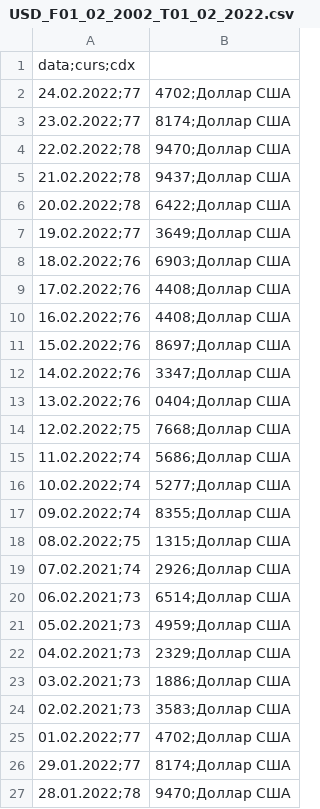
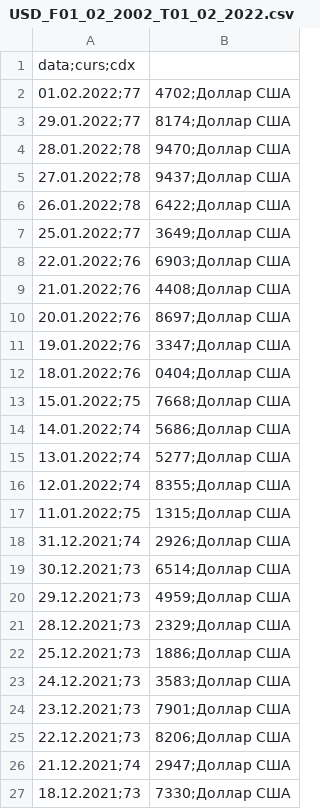
Before and after one commit to AlexeyMarino/LIGAforecast, a CSV file: src/main/resources/USD_F01_02_2002_T01_02_2022.csv, drawn as a sheet; only a part is shown; the shorter side is filled out with more unchanged rows; the diff names each change by its address in the sheet, - before the commit and + after, or states it on an @@ line.

```diff
--- a/src/main/resources/USD_F01_02_2002_T01_02_2022.csv
+++ b/src/main/resources/USD_F01_02_2002_T01_02_2022.csv
-row 2: 24.02.2022;77 | 4702;Доллар США
-row 3: 23.02.2022;77 | 8174;Доллар США
-row 4: 22.02.2022;78 | 9470;Доллар США
-row 5: 21.02.2022;78 | 9437;Доллар США
-row 6: 20.02.2022;78 | 6422;Доллар США
-row 7: 19.02.2022;77 | 3649;Доллар США
-row 8: 18.02.2022;76 | 6903;Доллар США
-row 9: 17.02.2022;76 | 4408;Доллар США
-row 10: 16.02.2022;76 | 4408;Доллар США
-row 11: 15.02.2022;76 | 8697;Доллар США
-row 12: 14.02.2022;76 | 3347;Доллар США
-row 13: 13.02.2022;76 | 0404;Доллар США
-row 14: 12.02.2022;75 | 7668;Доллар США
-row 15: 11.02.2022;74 | 5686;Доллар США
-row 16: 10.02.2022;74 | 5277;Доллар США
-row 17: 09.02.2022;74 | 8355;Доллар США
-row 18: 08.02.2022;75 | 1315;Доллар США
-row 19: 07.02.2021;74 | 2926;Доллар США
-row 20: 06.02.2021;73 | 6514;Доллар США
-row 21: 05.02.2021;73 | 4959;Доллар США
-row 22: 04.02.2021;73 | 2329;Доллар США
-row 23: 03.02.2021;73 | 1886;Доллар США
-row 24: 02.02.2021;73 | 3583;Доллар США
```
Also changed, not shown: src/main/resources/EUR_F01_02_2002_T01_02_2022.csv, src/main/resources/TRY_F01_02_2002_T01_02_2022.csv, 18 other files.
